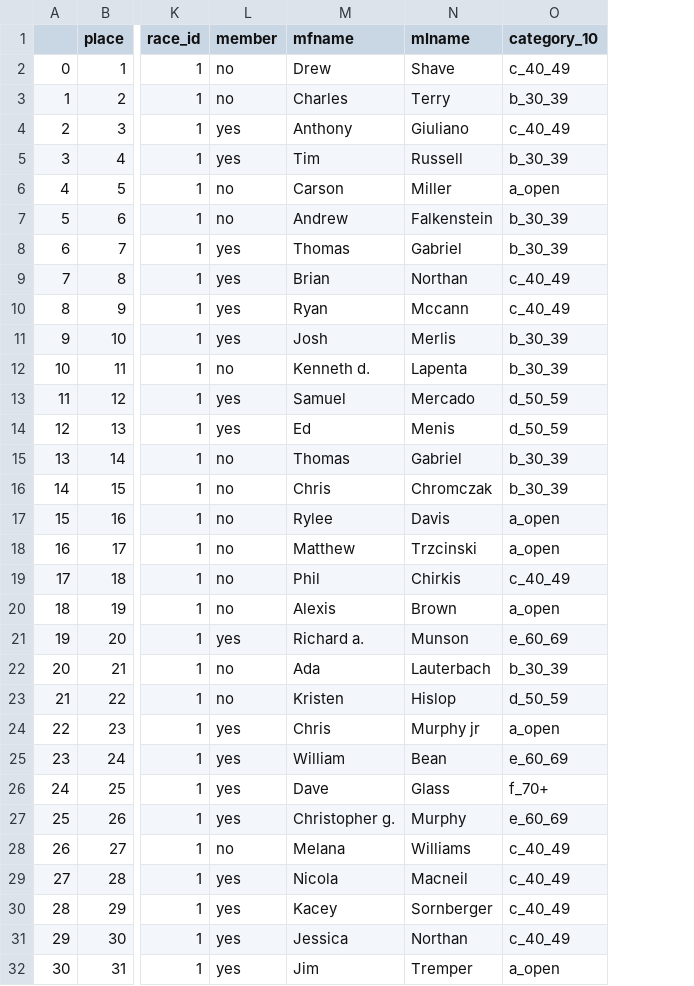
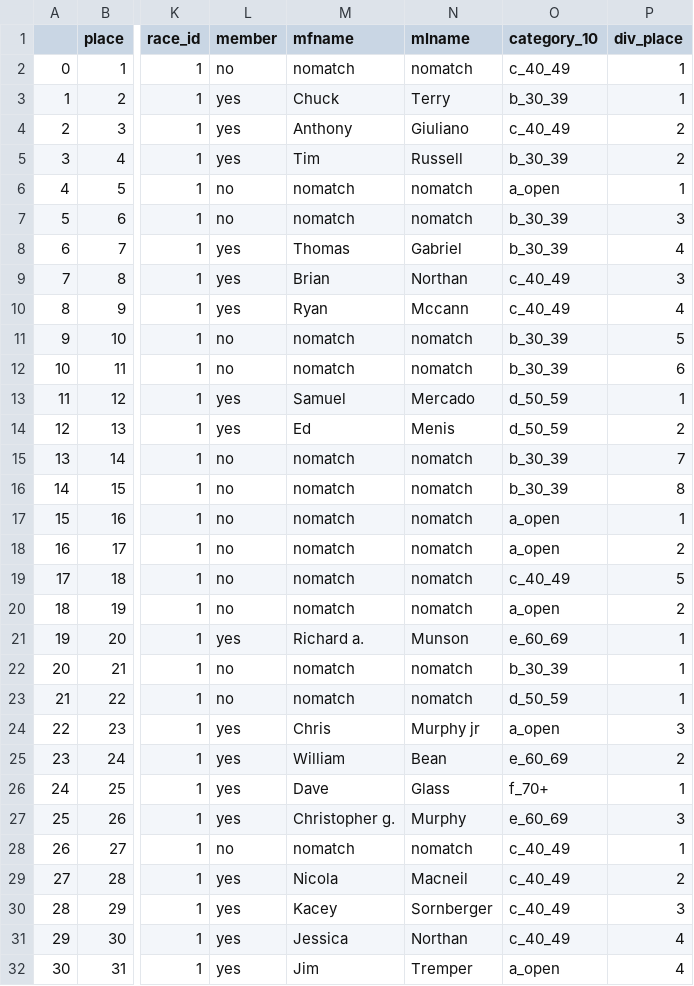
Before and after one commit to bnorthan/raceresults, a CSV file: data/2021/LaborDay/LaborDay5k_parsed.csv, drawn as a sheet; only a part is shown, gaps mark what is left out; the diff covers the shown part only; the diff names each change by its address in the sheet, - before the commit and + after, or states it on an @@ line.

Commit message:
Add more datasets

```diff
--- a/data/2021/LaborDay/LaborDay5k_parsed.csv
+++ b/data/2021/LaborDay/LaborDay5k_parsed.csv
+column P (div_place), rows 2-32: 1 | 1 | 2 | 2 | 1 | 3 | 4 | 3 | 4 | 5 | 6 | 1 | 2 | 7 | 8 | 1 | 2 | 5 | 2 | 1 | 1 | 1 | 3 | 2 | 1 | 3 | 1 | 2 | 3 | 4 | 4
-M2 (mfname): Drew
+M2 (mfname): nomatch
-N2 (mlname): Shave
+N2 (mlname): nomatch
-L3 (member): no
+L3 (member): yes
-M3 (mfname): Charles
+M3 (mfname): Chuck
-M6 (mfname): Carson
+M6 (mfname): nomatch
-N6 (mlname): Miller
+N6 (mlname): nomatch
-M7 (mfname): Andrew
+M7 (mfname): nomatch
-N7 (mlname): Falkenstein
+N7 (mlname): nomatch
-L11 (member): yes
+L11 (member): no
-M11 (mfname): Josh
+M11 (mfname): nomatch
-N11 (mlname): Merlis
+N11 (mlname): nomatch
-M12 (mfname): Kenneth d.
+M12 (mfname): nomatch
-N12 (mlname): Lapenta
+N12 (mlname): nomatch
-M15 (mfname): Thomas
+M15 (mfname): nomatch
-N15 (mlname): Gabriel
+N15 (mlname): nomatch
-M16 (mfname): Chris
+M16 (mfname): nomatch
-N16 (mlname): Chromczak
+N16 (mlname): nomatch
-M17 (mfname): Rylee
+M17 (mfname): nomatch
-N17 (mlname): Davis
+N17 (mlname): nomatch
-M18 (mfname): Matthew
+M18 (mfname): nomatch
-N18 (mlname): Trzcinski
+N18 (mlname): nomatch
-M19 (mfname): Phil
+M19 (mfname): nomatch
-N19 (mlname): Chirkis
+N19 (mlname): nomatch
-M20 (mfname): Alexis
+M20 (mfname): nomatch
-N20 (mlname): Brown
+N20 (mlname): nomatch
-M22 (mfname): Ada
+M22 (mfname): nomatch
-N22 (mlname): Lauterbach
+N22 (mlname): nomatch
-M23 (mfname): Kristen
+M23 (mfname): nomatch
-N23 (mlname): Hislop
+N23 (mlname): nomatch
-M28 (mfname): Melana
+M28 (mfname): nomatch
-N28 (mlname): Williams
+N28 (mlname): nomatch
```
Also changed, not shown: 95 edited cells elsewhere in this file, 25 other files.
